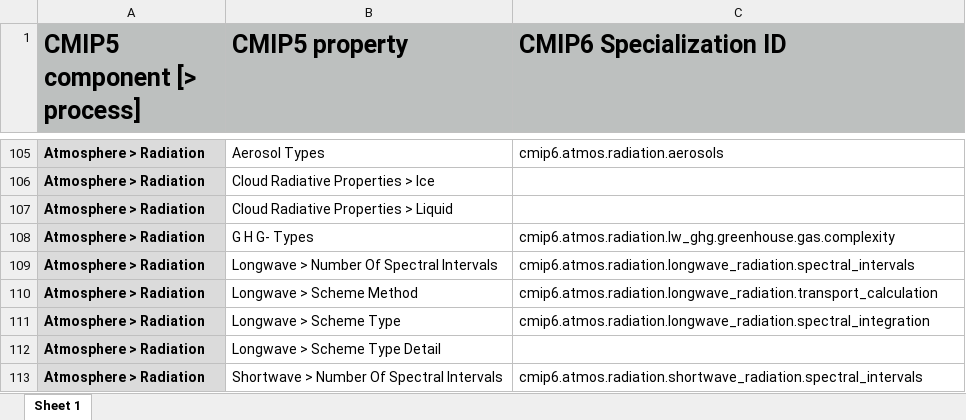
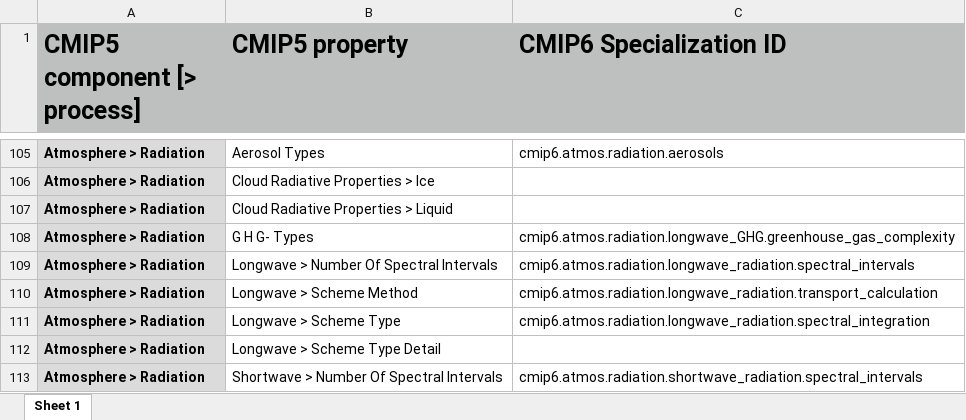
Before and after one commit to ES-DOC/cmip6-specializations-atmos, an Excel workbook: mappings/atmos-cmip5-to-cmip6-mappings.xlsx, sheet Sheet 1, drawn as a sheet; only a part is shown, gaps mark what is left out; values as stored, in another font and other column widths than the file's, no borders; the diff names each change by its address in the sheet, - before the commit and + after, or states it on an @@ line.

Commit message:
Corrected mapping for atmosphere radiation GHG-types

```diff
--- a/mappings/atmos-cmip5-to-cmip6-mappings.xlsx (sheet Sheet 1)
+++ b/mappings/atmos-cmip5-to-cmip6-mappings.xlsx (sheet Sheet 1)
-C108 (CMIP6 Specialization ID): cmip6.atmos.radiation.lw_ghg.greenhouse.gas.complexity
+C108 (CMIP6 Specialization ID): cmip6.atmos.radiation.longwave_GHG.greenhouse_gas_complexity
```
Also changed, not shown: 1 other file.
